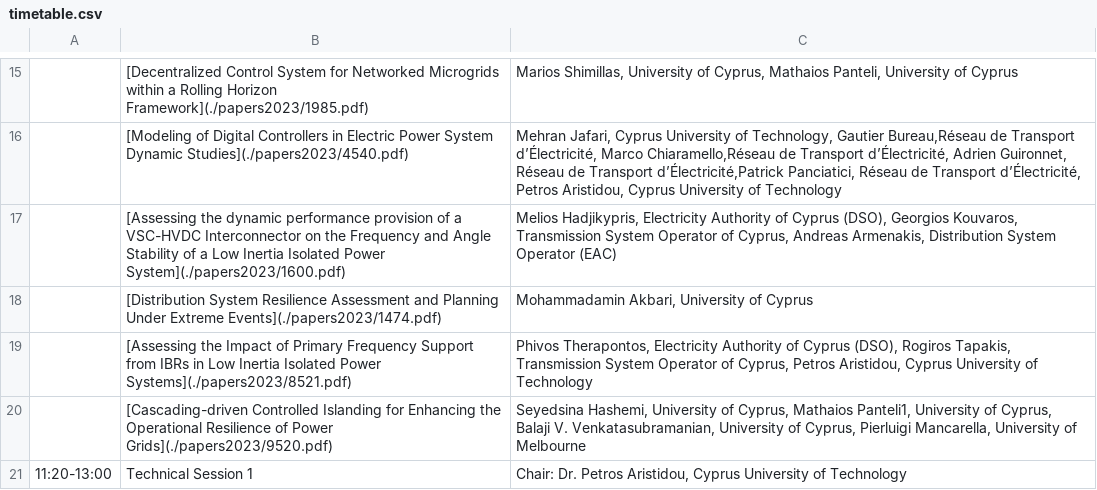
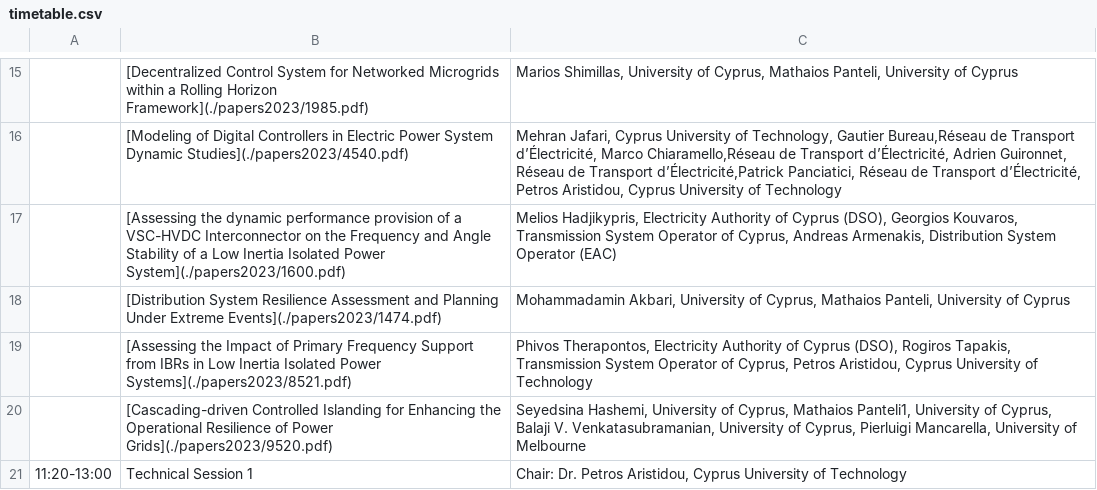
Before and after one commit to SPS-L/cigre-cyprus.org, a CSV file: content/conference/timetable.csv, drawn as a sheet; only a part is shown, gaps mark what is left out; the diff names each change by its address in the sheet, - before the commit and + after, or states it on an @@ line.

Commit message:
timetable.csv

```diff
--- a/content/conference/timetable.csv
+++ b/content/conference/timetable.csv
-C18: …University of Cyprus
+C18: …University of Cyprus, Mathaios Panteli, University of Cyprus
```
